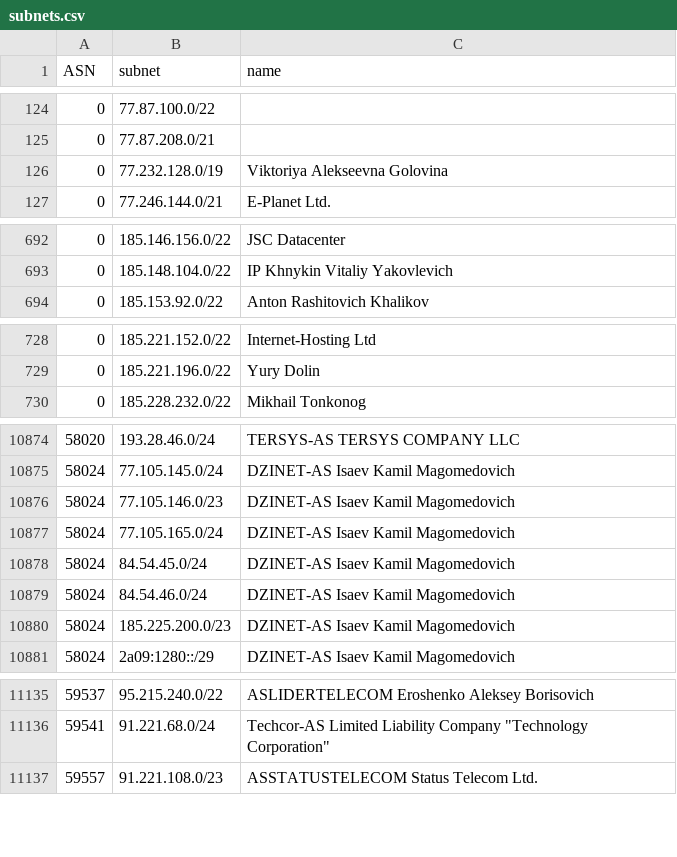
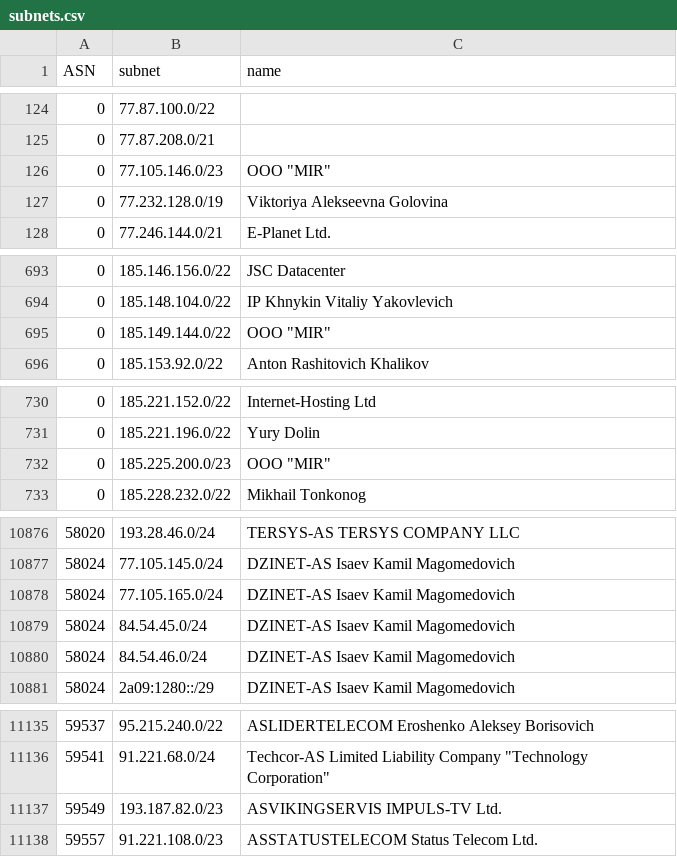
Before and after one commit to esergion/subnets-fetcher, a CSV file: countries/ru/subnets.csv, drawn as a sheet; only a part is shown, gaps mark what is left out; removed rows and columns are numbered as before the commit, all else as after; the diff covers the shown part only; the diff names each change by its address in the sheet, - before the commit and + after, or states it on an @@ line.

```diff
--- a/countries/ru/subnets.csv
+++ b/countries/ru/subnets.csv
+row 126: 0 | 77.105.146.0/23 | OOO "MIR"
+row 695: 0 | 185.149.144.0/22 | OOO "MIR"
+row 732: 0 | 185.225.200.0/23 | OOO "MIR"
-row 10876: 58024 | 77.105.146.0/23 | DZINET-AS Isaev Kamil Magomedovich
-row 10880: 58024 | 185.225.200.0/23 | DZINET-AS Isaev Kamil Magomedovich
+row 11137: 59549 | 193.187.82.0/23 | ASVIKINGSERVIS IMPULS-TV Ltd.
```
Also changed, not shown: 1 removed row elsewhere in this file, 1 other file.
